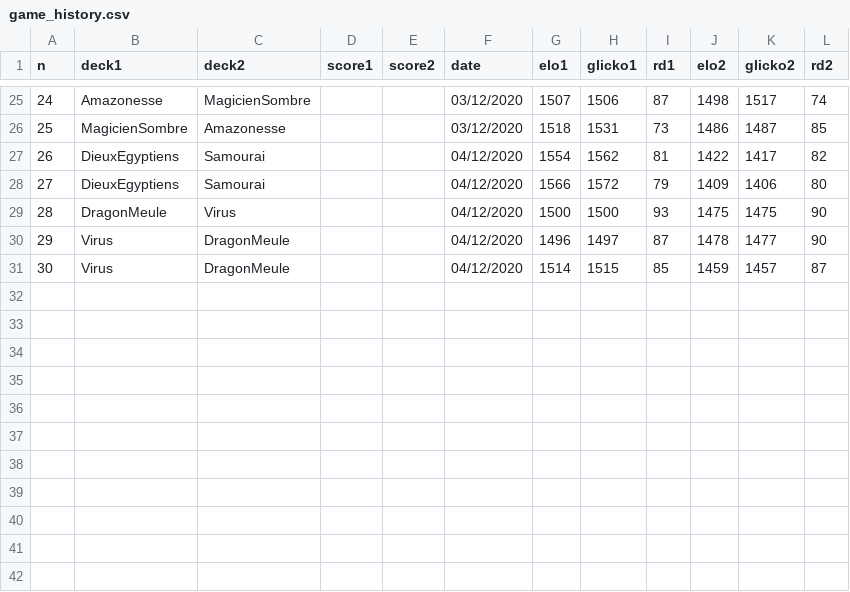
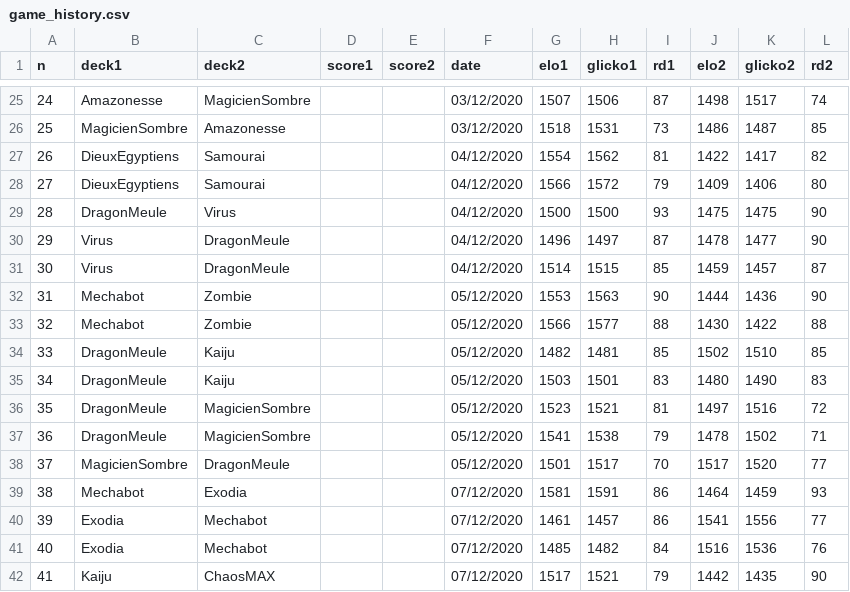
Before and after one commit to williamjussiau/ygoranking, a CSV file: game_history.csv, drawn as a sheet; only a part is shown, gaps mark what is left out; the diff names each change by its address in the sheet, - before the commit and + after, or states it on an @@ line.

```diff
--- a/game_history.csv
+++ b/game_history.csv
+row 32: 31 | Mechabot | Zombie |  |  | 05/12/2020 | 1553 | 1563 | 90 | 1444 | 1436 | 90
+row 33: 32 | Mechabot | Zombie |  |  | 05/12/2020 | 1566 | 1577 | 88 | 1430 | 1422 | 88
+row 34: 33 | DragonMeule | Kaiju |  |  | 05/12/2020 | 1482 | 1481 | 85 | 1502 | 1510 | 85
+row 35: 34 | DragonMeule | Kaiju |  |  | 05/12/2020 | 1503 | 1501 | 83 | 1480 | 1490 | 83
+row 36: 35 | DragonMeule | MagicienSombre |  |  | 05/12/2020 | 1523 | 1521 | 81 | 1497 | 1516 | 72
+row 37: 36 | DragonMeule | MagicienSombre |  |  | 05/12/2020 | 1541 | 1538 | 79 | 1478 | 1502 | 71
+row 38: 37 | MagicienSombre | DragonMeule |  |  | 05/12/2020 | 1501 | 1517 | 70 | 1517 | 1520 | 77
+row 39: 38 | Mechabot | Exodia |  |  | 07/12/2020 | 1581 | 1591 | 86 | 1464 | 1459 | 93
+row 40: 39 | Exodia | Mechabot |  |  | 07/12/2020 | 1461 | 1457 | 86 | 1541 | 1556 | 77
+row 41: 40 | Exodia | Mechabot |  |  | 07/12/2020 | 1485 | 1482 | 84 | 1516 | 1536 | 76
+row 42: 41 | Kaiju | ChaosMAX |  |  | 07/12/2020 | 1517 | 1521 | 79 | 1442 | 1435 | 90
```
Also changed, not shown: deck_ranking.csv, 4 other files.
